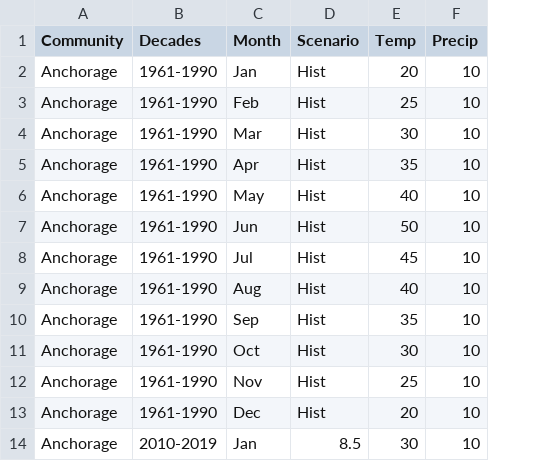
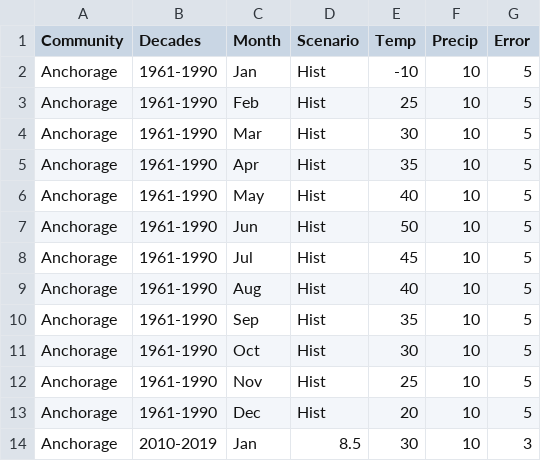
Before and after one commit to ua-snap/dash-cc, a CSV file: communities.csv, drawn as a sheet; only a part is shown; the diff names each change by its address in the sheet, - before the commit and + after, or states it on an @@ line.

Commit message:
Added error bars, buttons, error vals

```diff
--- a/communities.csv
+++ b/communities.csv
+column G (Error), rows 2-14: 5 | 5 | 5 | 5 | 5 | 5 | 5 | 5 | 5 | 5 | 5 | 5 | 3
-E2 (Temp): 20
+E2 (Temp): -10
```
Also changed, not shown: 1 other file.
